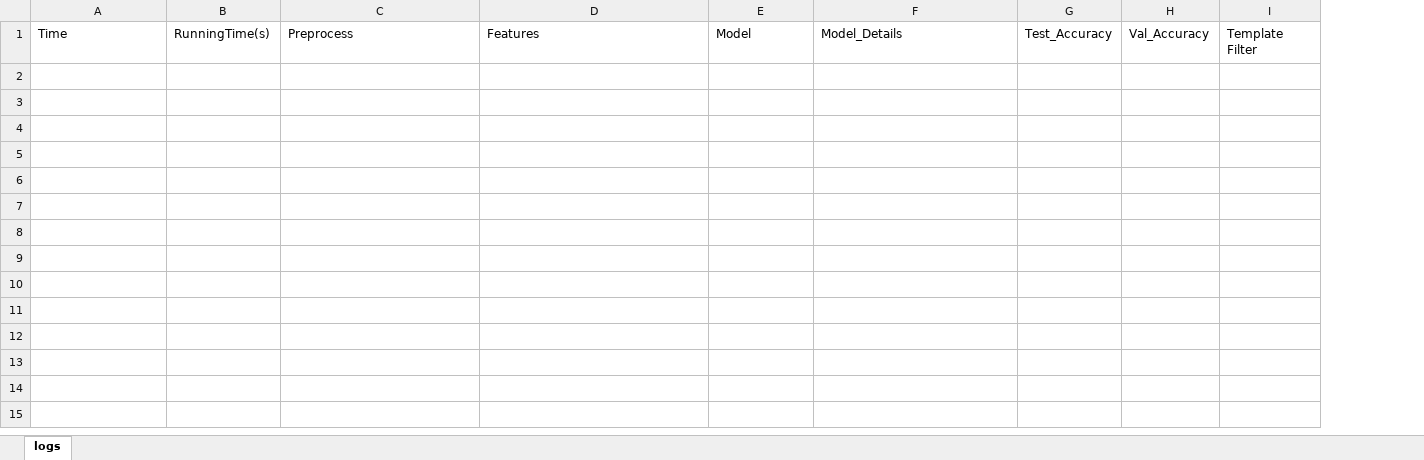
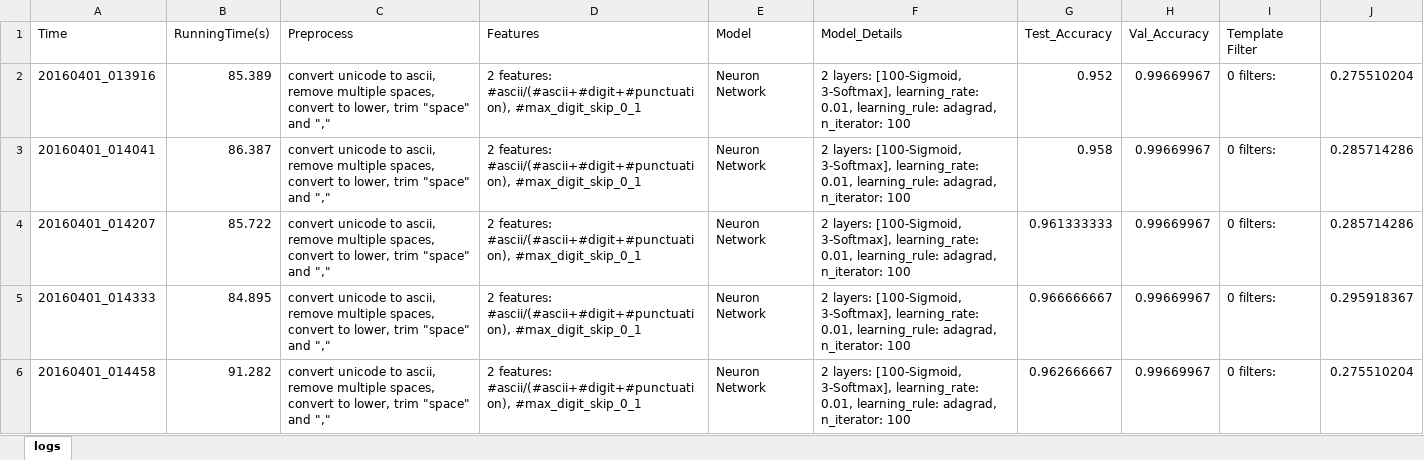
Before and after one commit to emithongle/AD---20160331, an Excel workbook: 20160331 - 003/running_logs/logs.xlsx, sheet logs, drawn as a sheet; values as stored, in another font and other column widths than the file's, no borders; the diff names each change by its address in the sheet, - before the commit and + after, or states it on an @@ line.

Commit message:
Upload results of test case 20160331 - 003

```diff
--- a/20160331 - 003/running_logs/logs.xlsx (sheet logs)
+++ b/20160331 - 003/running_logs/logs.xlsx (sheet logs)
+column J, empty
+row 2: 20160401_013916 | 85.389 | convert unicode to ascii, remove multiple spaces, convert to lower, trim "space" and "," | 2 features: #ascii/(#ascii+#digit+#punctuation), #max_digit_skip_0_1 | Neuron Network | 2 layers: [100-Sigmoid, 3-Softmax], learning_rate: 0.01, learning_rule: adagrad, n_iterator: 100 | 0.952 | 0.99669967 | 0 filters: | 0.275510204
+row 3: 20160401_014041 | 86.387 | convert unicode to ascii, remove multiple spaces, convert to lower, trim "space" and "," | 2 features: #ascii/(#ascii+#digit+#punctuation), #max_digit_skip_0_1 | Neuron Network | 2 layers: [100-Sigmoid, 3-Softmax], learning_rate: 0.01, learning_rule: adagrad, n_iterator: 100 | 0.958 | 0.99669967 | 0 filters: | 0.285714286
+row 4: 20160401_014207 | 85.722 | convert unicode to ascii, remove multiple spaces, convert to lower, trim "space" and "," | 2 features: #ascii/(#ascii+#digit+#punctuation), #max_digit_skip_0_1 | Neuron Network | 2 layers: [100-Sigmoid, 3-Softmax], learning_rate: 0.01, learning_rule: adagrad, n_iterator: 100 | 0.961333333 | 0.99669967 | 0 filters: | 0.285714286
+row 5: 20160401_014333 | 84.895 | convert unicode to ascii, remove multiple spaces, convert to lower, trim "space" and "," | 2 features: #ascii/(#ascii+#digit+#punctuation), #max_digit_skip_0_1 | Neuron Network | 2 layers: [100-Sigmoid, 3-Softmax], learning_rate: 0.01, learning_rule: adagrad, n_iterator: 100 | 0.966666667 | 0.99669967 | 0 filters: | 0.295918367
+row 6: 20160401_014458 | 91.282 | convert unicode to ascii, remove multiple spaces, convert to lower, trim "space" and "," | 2 features: #ascii/(#ascii+#digit+#punctuation), #max_digit_skip_0_1 | Neuron Network | 2 layers: [100-Sigmoid, 3-Softmax], learning_rate: 0.01, learning_rule: adagrad, n_iterator: 100 | 0.962666667 | 0.99669967 | 0 filters: | 0.275510204
```
Also changed, not shown: 21 other files.
